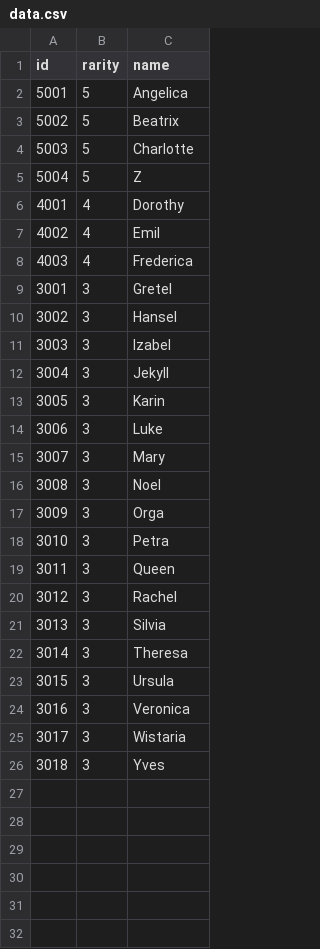
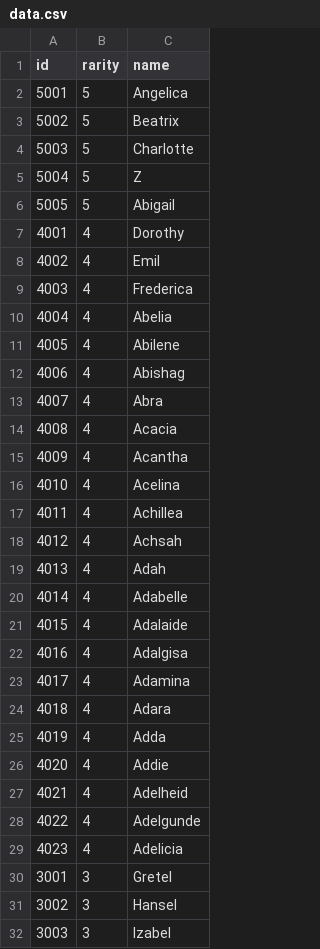
Before and after one commit to rururirafu/witchesbook, a CSV file: res/data.csv, drawn as a sheet; only a part is shown; the shorter side is filled out with more unchanged rows.

Commit message:
add new chr

```diff
--- a/res/data.csv
+++ b/res/data.csv
@@ -5,2 +5,3 @@ id,rarity,name
 5004,5,Z
+5005,5,Abigail
 4001,4,Dorothy
@@ -8,2 +9,22 @@ id,rarity,name
 4003,4,Frederica
+4004,4,Abelia
+4005,4,Abilene
+4006,4,Abishag
+4007,4,Abra
+4008,4,Acacia
+4009,4,Acantha
+4010,4,Acelina
+4011,4,Achillea
+4012,4,Achsah
+4013,4,Adah
+4014,4,Adabelle
+4015,4,Adalaide
+4016,4,Adalgisa
+4017,4,Adamina
+4018,4,Adara
+4019,4,Adda
+4020,4,Addie
+4021,4,Adelheid
+4022,4,Adelgunde
+4023,4,Adelicia
 3001,3,Gretel
```
